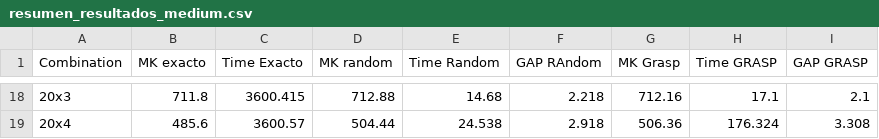
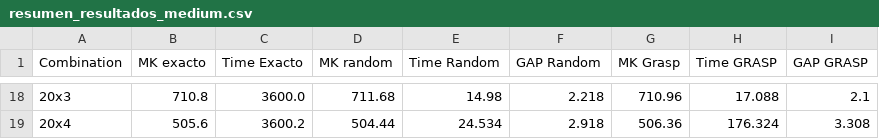
Before and after one commit to Xusominvic/resolucion_problemas_metaheuristicas_trabajo, a CSV file: results_v2/resumen_resultados_medium.csv, drawn as a sheet; only a part is shown, gaps mark what is left out; the diff covers the shown part only.

```diff
--- a/results_v2/resumen_resultados_medium.csv
+++ b/results_v2/resumen_resultados_medium.csv
@@ -1 +1 @@
-Combination,MK exacto,Time Exacto,MK random,Time Random,GAP RAndom,MK Grasp,Time GRASP,GAP GRASP
+Combination,MK exacto,Time Exacto,MK random,Time Random,GAP Random,MK Grasp,Time GRASP,GAP GRASP
@@ -18,2 +18,2 @@ Combination,MK exacto,Time Exacto,MK random,Time Random,GAP RAndom,MK Grasp,Time
-20x3,711.8,3600.415,712.88,14.68,2.218,712.16,17.1,2.1
-20x4,485.6,3600.57,504.44,24.538,2.918,506.36,176.324,3.308
+20x3,710.8,3600.0,711.68,14.98,2.218,710.96,17.088,2.1
+20x4,505.6,3600.2,504.44,24.534,2.918,506.36,176.324,3.308
```
Also changed, not shown: 60 edited cells elsewhere in this file, results_v2/resumen_resultados_small.csv, 12 other files.
